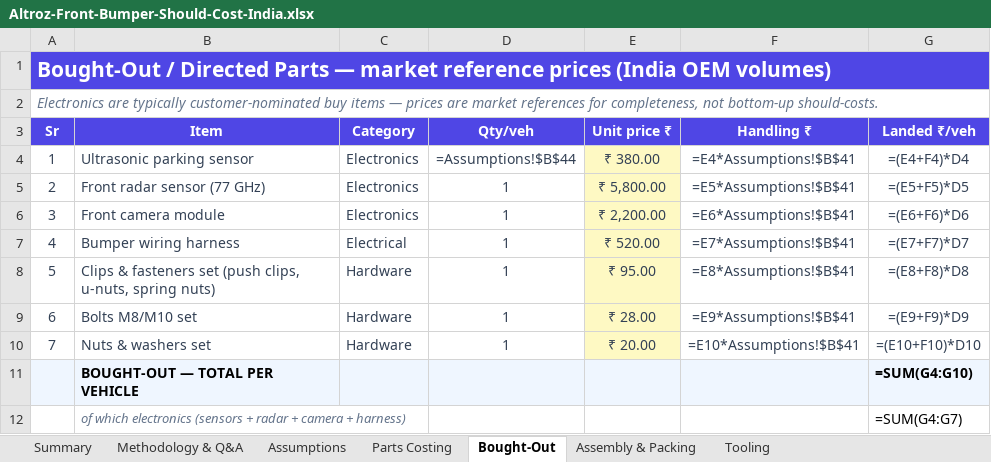
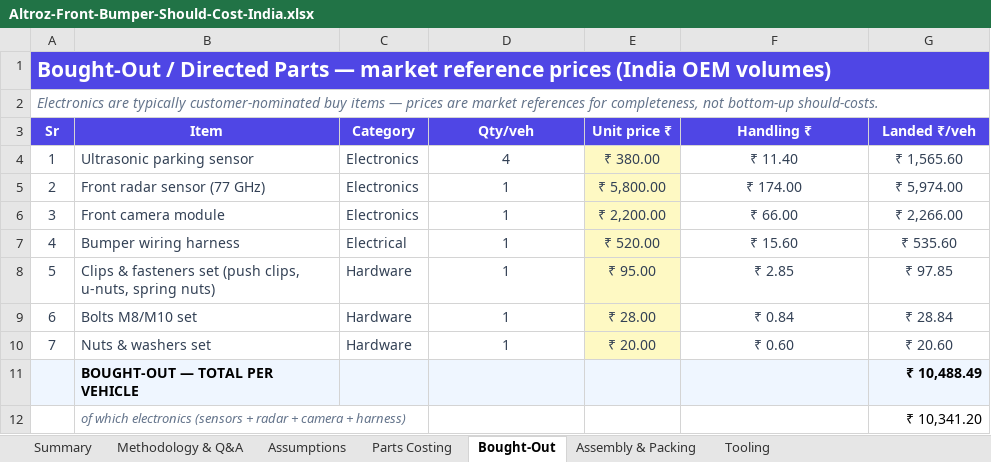
Before and after one commit to bhosaleavinash546/leamington-marathi, an Excel workbook: Altroz-Front-Bumper-Should-Cost-India.xlsx, sheet Bought-Out, drawn as a sheet; values as stored, in another font and other column widths than the file's, no borders; formulas without a stored value are shown as written; the diff names each change by its address in the sheet, - before the commit and + after, or states it on an @@ line.

```diff
--- a/Altroz-Front-Bumper-Should-Cost-India.xlsx (sheet Bought-Out)
+++ b/Altroz-Front-Bumper-Should-Cost-India.xlsx (sheet Bought-Out)
-B1:G1 fill: none
+B1:G1 fill: #4F46E5
-D4 (Qty/veh): =Assumptions!$B$44
+D4 (Qty/veh): 4
-F4 (Handling ₹): =E4*Assumptions!$B$41
+F4 (Handling ₹): ₹ 11.40
-G4 (Landed ₹/veh): =(E4+F4)*D4
+G4 (Landed ₹/veh): ₹ 1,565.60
-F5 (Handling ₹): =E5*Assumptions!$B$41
+F5 (Handling ₹): ₹ 174.00
-G5 (Landed ₹/veh): =(E5+F5)*D5
+G5 (Landed ₹/veh): ₹ 5,974.00
-F6 (Handling ₹): =E6*Assumptions!$B$41
+F6 (Handling ₹): ₹ 66.00
-G6 (Landed ₹/veh): =(E6+F6)*D6
+G6 (Landed ₹/veh): ₹ 2,266.00
-F7 (Handling ₹): =E7*Assumptions!$B$41
+F7 (Handling ₹): ₹ 15.60
-G7 (Landed ₹/veh): =(E7+F7)*D7
+G7 (Landed ₹/veh): ₹ 535.60
-F8 (Handling ₹): =E8*Assumptions!$B$41
+F8 (Handling ₹): ₹ 2.85
-G8 (Landed ₹/veh): =(E8+F8)*D8
+G8 (Landed ₹/veh): ₹ 97.85
-F9 (Handling ₹): =E9*Assumptions!$B$41
+F9 (Handling ₹): ₹ 0.84
-G9 (Landed ₹/veh): =(E9+F9)*D9
+G9 (Landed ₹/veh): ₹ 28.84
-F10 (Handling ₹): =E10*Assumptions!$B$41
+F10 (Handling ₹): ₹ 0.60
-G10 (Landed ₹/veh): =(E10+F10)*D10
+G10 (Landed ₹/veh): ₹ 20.60
-G11 (Landed ₹/veh): =SUM(G4:G10)
+G11 (Landed ₹/veh): ₹ 10,488.49
-G12 (Landed ₹/veh): =SUM(G4:G7)
+G12 (Landed ₹/veh): ₹ 10,341.20
```
Also changed, not shown: sheet Parts Costing, sheet Assembly & Packing, sheet Methodology & Q&A, sheet Summary, sheet Assumptions, sheet Tooling, charts or pictures.
